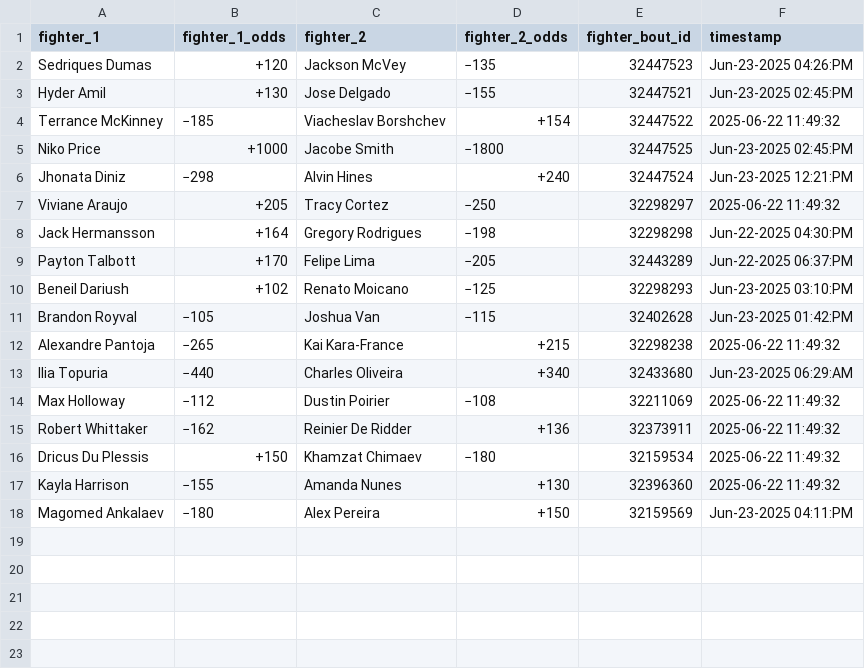
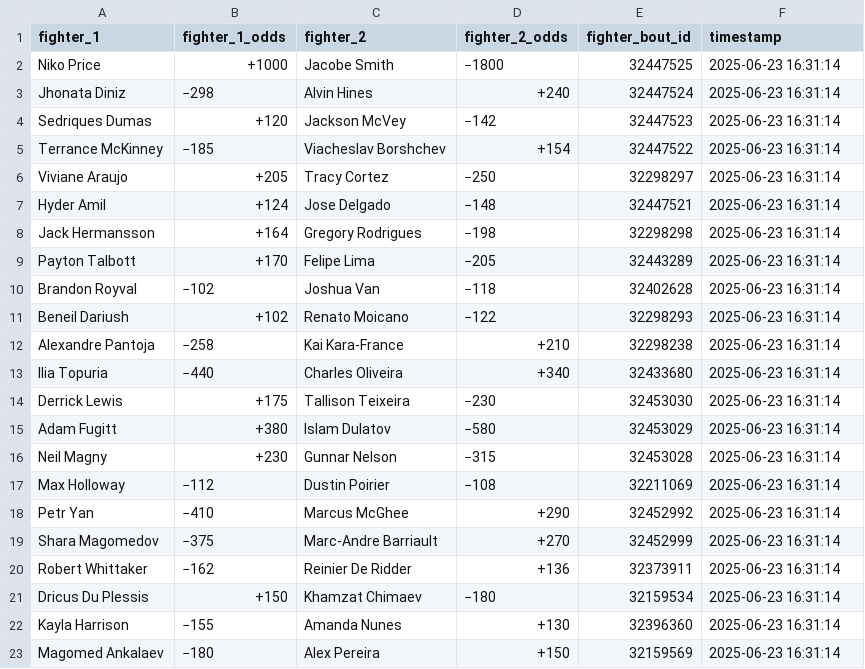
Before and after one commit to socialatm/draftkings, a CSV file: fight_odds.csv, drawn as a sheet.

Commit message:
Update fight_odds.csv

```diff
--- a/fight_odds.csv
+++ b/fight_odds.csv
@@ -1,18 +1,23 @@
 fighter_1,fighter_1_odds,fighter_2,fighter_2_odds,fighter_bout_id,timestamp
-Sedriques Dumas,+120,Jackson McVey,−135,32447523,Jun-23-2025 04:26:PM
-Hyder Amil,+130,Jose Delgado,−155,32447521,Jun-23-2025 02:45:PM
-Terrance McKinney,−185,Viacheslav Borshchev,+154,32447522,2025-06-22 11:49:32
-Niko Price,+1000,Jacobe Smith,−1800,32447525,Jun-23-2025 02:45:PM
-Jhonata Diniz,−298,Alvin Hines,+240,32447524,Jun-23-2025 12:21:PM
-Viviane Araujo,+205,Tracy Cortez,−250,32298297,2025-06-22 11:49:32
-Jack Hermansson,+164,Gregory Rodrigues,−198,32298298,Jun-22-2025 04:30:PM
-Payton Talbott,+170,Felipe Lima,−205,32443289,Jun-22-2025 06:37:PM
-Beneil Dariush,+102,Renato Moicano,−125,32298293,Jun-23-2025 03:10:PM
-Brandon Royval,−105,Joshua Van,−115,32402628,Jun-23-2025 01:42:PM
-Alexandre Pantoja,−265,Kai Kara-France,+215,32298238,2025-06-22 11:49:32
-Ilia Topuria,−440,Charles Oliveira,+340,32433680,Jun-23-2025 06:29:AM
-Max Holloway,−112,Dustin Poirier,−108,32211069,2025-06-22 11:49:32
-Robert Whittaker,−162,Reinier De Ridder,+136,32373911,2025-06-22 11:49:32
-Dricus Du Plessis,+150,Khamzat Chimaev,−180,32159534,2025-06-22 11:49:32
-Kayla Harrison,−155,Amanda Nunes,+130,32396360,2025-06-22 11:49:32
-Magomed Ankalaev,−180,Alex Pereira,+150,32159569,Jun-23-2025 04:11:PM
+Niko Price,+1000,Jacobe Smith,−1800,32447525,2025-06-23 16:31:14
+Jhonata Diniz,−298,Alvin Hines,+240,32447524,2025-06-23 16:31:14
+Sedriques Dumas,+120,Jackson McVey,−142,32447523,2025-06-23 16:31:14
+Terrance McKinney,−185,Viacheslav Borshchev,+154,32447522,2025-06-23 16:31:14
+Viviane Araujo,+205,Tracy Cortez,−250,32298297,2025-06-23 16:31:14
+Hyder Amil,+124,Jose Delgado,−148,32447521,2025-06-23 16:31:14
+Jack Hermansson,+164,Gregory Rodrigues,−198,32298298,2025-06-23 16:31:14
+Payton Talbott,+170,Felipe Lima,−205,32443289,2025-06-23 16:31:14
+Brandon Royval,−102,Joshua Van,−118,32402628,2025-06-23 16:31:14
+Beneil Dariush,+102,Renato Moicano,−122,32298293,2025-06-23 16:31:14
+Alexandre Pantoja,−258,Kai Kara-France,+210,32298238,2025-06-23 16:31:14
+Ilia Topuria,−440,Charles Oliveira,+340,32433680,2025-06-23 16:31:14
+Derrick Lewis,+175,Tallison Teixeira,−230,32453030,2025-06-23 16:31:14
+Adam Fugitt,+380,Islam Dulatov,−580,32453029,2025-06-23 16:31:14
+Neil Magny,+230,Gunnar Nelson,−315,32453028,2025-06-23 16:31:14
+Max Holloway,−112,Dustin Poirier,−108,32211069,2025-06-23 16:31:14
+Petr Yan,−410,Marcus McGhee,+290,32452992,2025-06-23 16:31:14
+Shara Magomedov,−375,Marc-Andre Barriault,+270,32452999,2025-06-23 16:31:14
+Robert Whittaker,−162,Reinier De Ridder,+136,32373911,2025-06-23 16:31:14
+Dricus Du Plessis,+150,Khamzat Chimaev,−180,32159534,2025-06-23 16:31:14
+Kayla Harrison,−155,Amanda Nunes,+130,32396360,2025-06-23 16:31:14
+Magomed Ankalaev,−180,Alex Pereira,+150,32159569,2025-06-23 16:31:14
```
